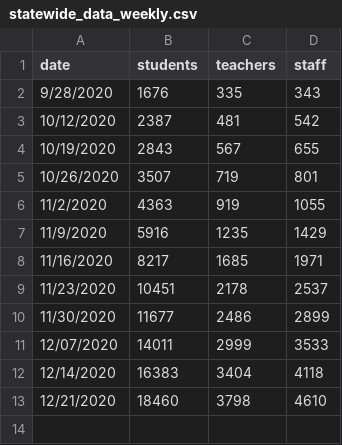
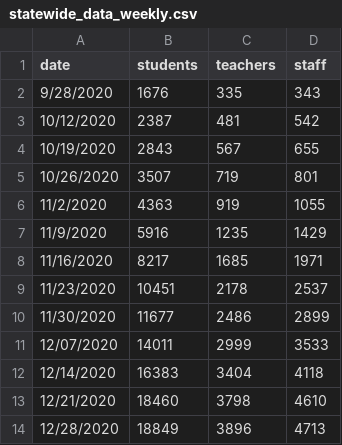
Before and after one commit to Chalkbeat/in-covid-data, a CSV file: statewide_data_weekly.csv, drawn as a sheet.

```diff
--- a/statewide_data_weekly.csv
+++ b/statewide_data_weekly.csv
@@ -13 +13,2 @@ date,students,teachers,staff
 12/21/2020,18460,3798,4610
+12/28/2020,18849,3896,4713
```
Also changed, not shown: daily_school_cases.csv, school_data.csv, 2 other files.
